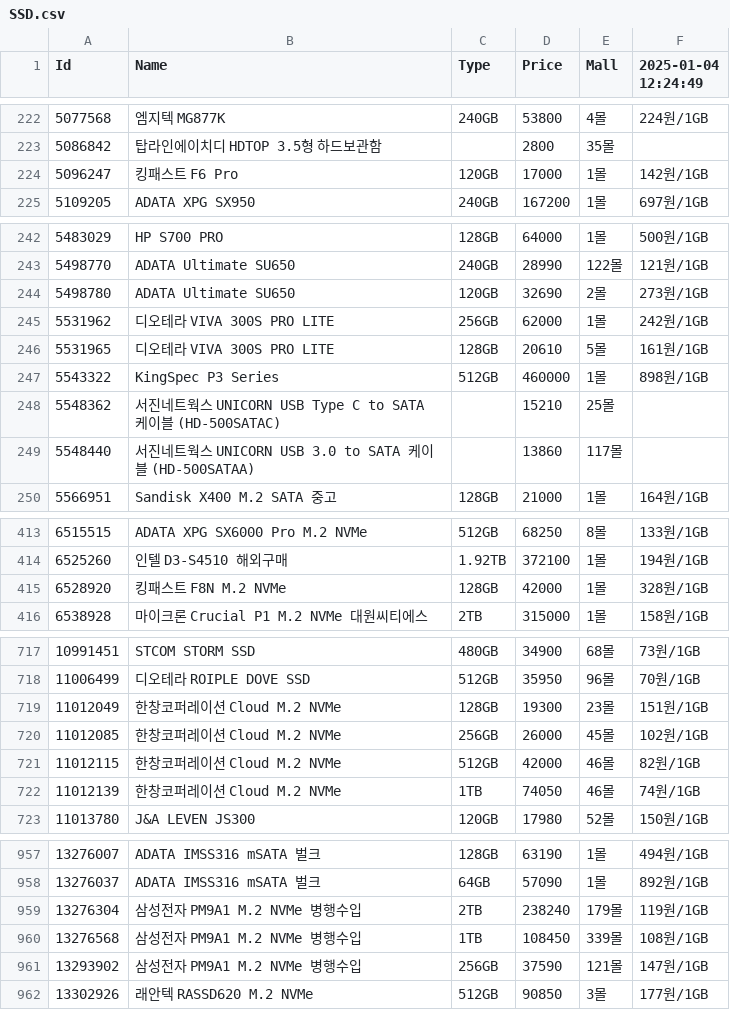
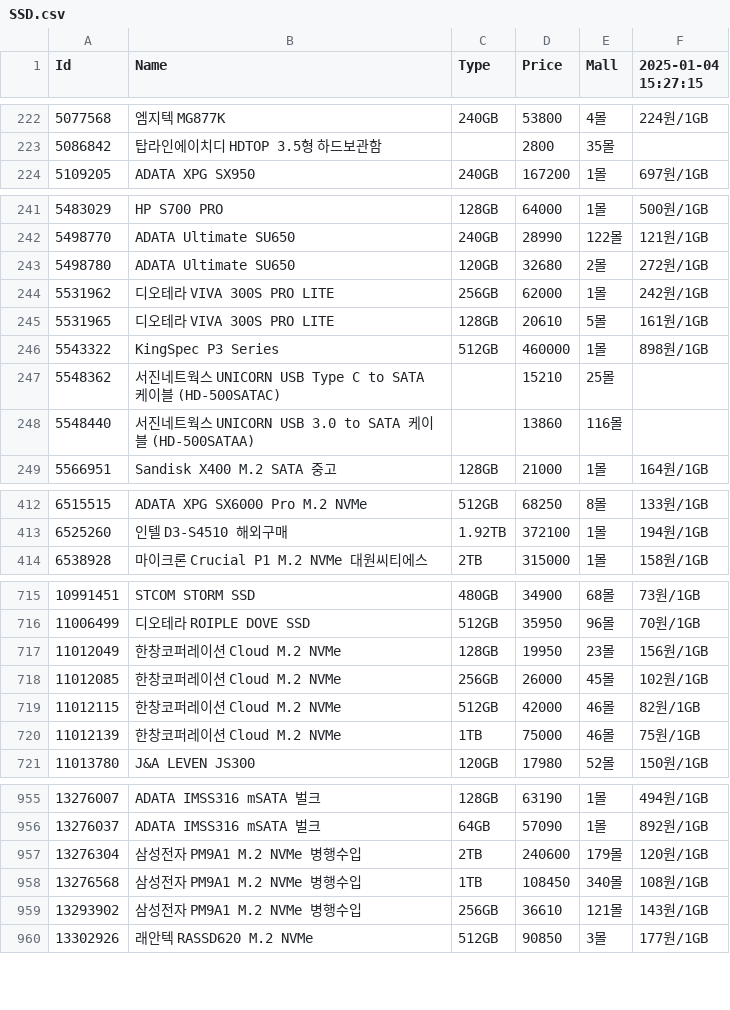
Before and after one commit to SSSSSSSSSSSSSSSSSSSSSSSSSSSSSSSSSSSSSun/Danawa-Crawler, a CSV file: crawl_data/SSD.csv, drawn as a sheet; only a part is shown, gaps mark what is left out; the diff covers the shown part only.

Commit message:
Bot - Auto Crawl | 2025-01-04 15:35:20

```diff
--- a/crawl_data/SSD.csv
+++ b/crawl_data/SSD.csv
@@ -1 +1 @@
-Id,Name,Type,Price,Mall,2025-01-04 12:24:49
+Id,Name,Type,Price,Mall,2025-01-04 15:27:15
@@ -223,3 +223,2 @@ Id,Name,Type,Price,Mall,2025-01-04 12:24:49
 5086842,탑라인에이치디 HDTOP 3.5형 하드보관함,,2800,35몰,
-5096247,킹패스트 F6 Pro,120GB,17000,1몰,142원/1GB
 5109205,ADATA XPG SX950,240GB,167200,1몰,697원/1GB
@@ -243,3 +242,3 @@ Id,Name,Type,Price,Mall,2025-01-04 12:24:49
 5498770,ADATA Ultimate SU650,240GB,28990,122몰,121원/1GB
-5498780,ADATA Ultimate SU650,120GB,32690,2몰,273원/1GB
+5498780,ADATA Ultimate SU650,120GB,32680,2몰,272원/1GB
 5531962,디오테라 VIVA 300S PRO LITE,256GB,62000,1몰,242원/1GB
@@ -248,3 +247,3 @@ Id,Name,Type,Price,Mall,2025-01-04 12:24:49
 5548362,서진네트웍스 UNICORN USB Type C to SATA 케이블 (HD-500SATAC),,15210,25몰,
-5548440,서진네트웍스 UNICORN USB 3.0 to SATA 케이블 (HD-500SATAA),,13860,117몰,
+5548440,서진네트웍스 UNICORN USB 3.0 to SATA 케이블 (HD-500SATAA),,13860,116몰,
 5566951,Sandisk X400 M.2 SATA 중고,128GB,21000,1몰,164원/1GB
@@ -414,3 +413,2 @@ Id,Name,Type,Price,Mall,2025-01-04 12:24:49
 6525260,인텔 D3-S4510 해외구매,1.92TB,372100,1몰,194원/1GB
-6528920,킹패스트 F8N M.2 NVMe,128GB,42000,1몰,328원/1GB
 6538928,마이크론 Crucial P1 M.2 NVMe 대원씨티에스,2TB,315000,1몰,158원/1GB
@@ -718,6 +716,6 @@ Id,Name,Type,Price,Mall,2025-01-04 12:24:49
 11006499,디오테라 ROIPLE DOVE SSD,512GB,35950,96몰,70원/1GB
-11012049,한창코퍼레이션 Cloud M.2 NVMe,128GB,19300,23몰,151원/1GB
+11012049,한창코퍼레이션 Cloud M.2 NVMe,128GB,19950,23몰,156원/1GB
 11012085,한창코퍼레이션 Cloud M.2 NVMe,256GB,26000,45몰,102원/1GB
 11012115,한창코퍼레이션 Cloud M.2 NVMe,512GB,42000,46몰,82원/1GB
-11012139,한창코퍼레이션 Cloud M.2 NVMe,1TB,74050,46몰,74원/1GB
+11012139,한창코퍼레이션 Cloud M.2 NVMe,1TB,75000,46몰,75원/1GB
 11013780,J&A LEVEN JS300,120GB,17980,52몰,150원/1GB
@@ -958,5 +956,5 @@ Id,Name,Type,Price,Mall,2025-01-04 12:24:49
 13276037,ADATA IMSS316 mSATA 벌크,64GB,57090,1몰,892원/1GB
-13276304,삼성전자 PM9A1 M.2 NVMe 병행수입,2TB,238240,179몰,119원/1GB
-13276568,삼성전자 PM9A1 M.2 NVMe 병행수입,1TB,108450,339몰,108원/1GB
-13293902,삼성전자 PM9A1 M.2 NVMe 병행수입,256GB,37590,121몰,147원/1GB
+13276304,삼성전자 PM9A1 M.2 NVMe 병행수입,2TB,240600,179몰,120원/1GB
+13276568,삼성전자 PM9A1 M.2 NVMe 병행수입,1TB,108450,340몰,108원/1GB
+13293902,삼성전자 PM9A1 M.2 NVMe 병행수입,256GB,36610,121몰,143원/1GB
 13302926,래안텍 RASSD620 M.2 NVMe,512GB,90850,3몰,177원/1GB
```
Also changed, not shown: 58 edited cells elsewhere in this file, crawl_data/AIO Cooler.csv, crawl_data/Air Cooler.csv, 7 other files.
